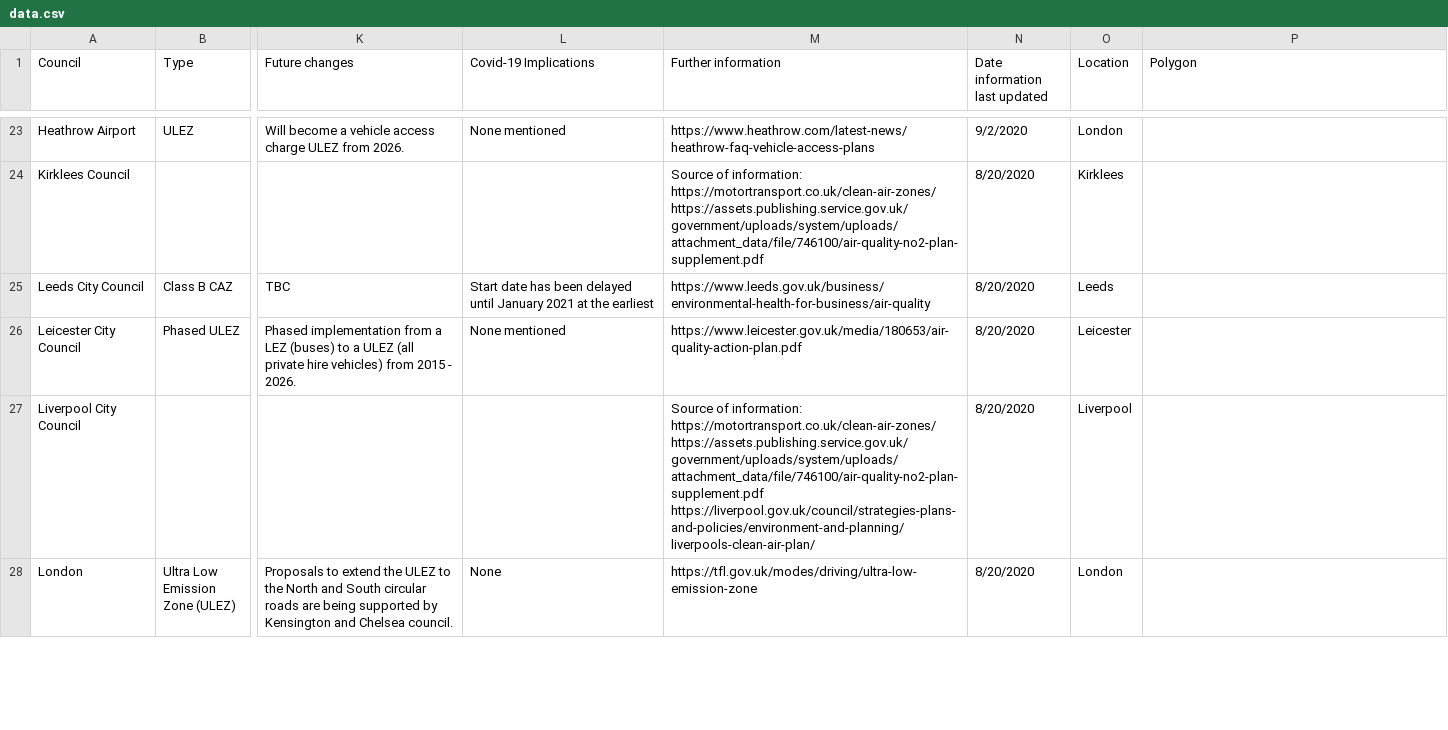
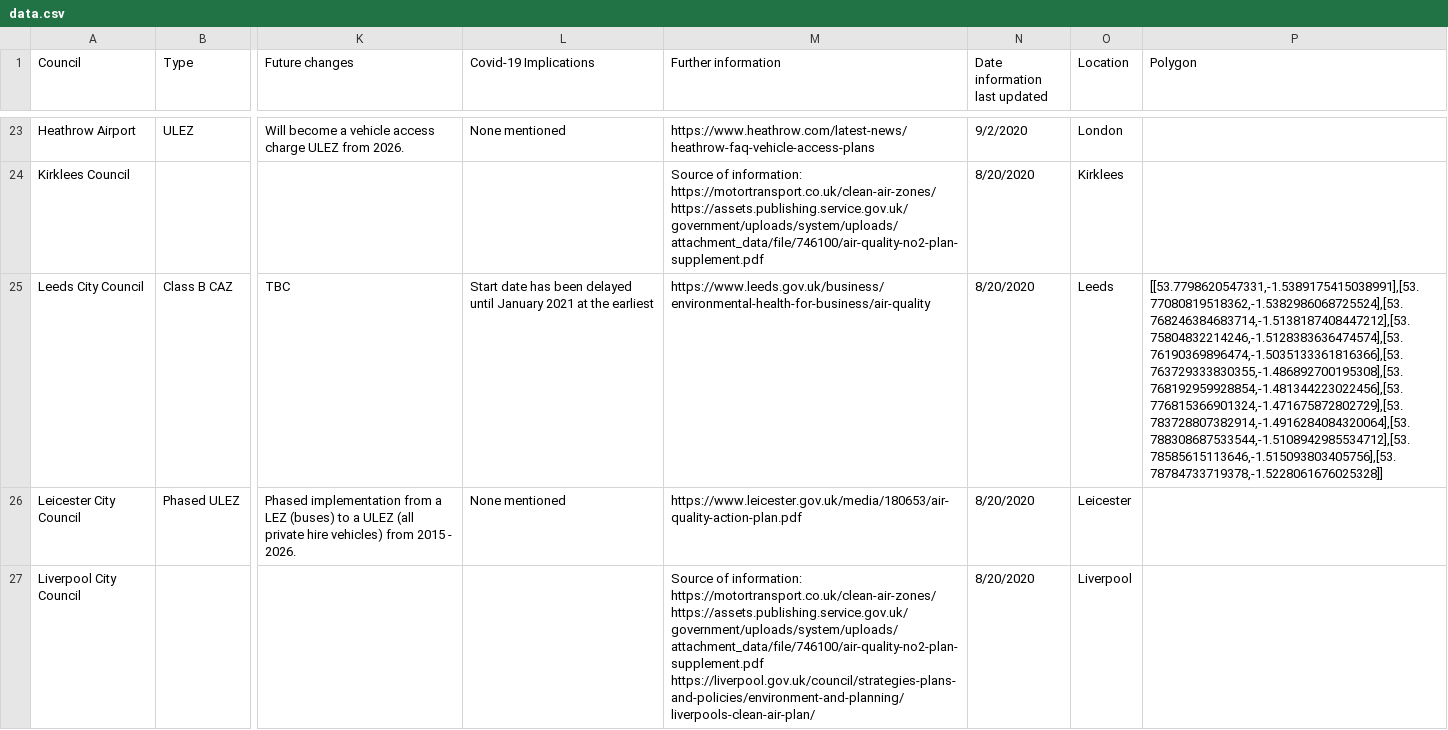
Before and after one commit to SW2893/sustainabilitytool-maps, a CSV file: src/lez/data.csv, drawn as a sheet; only a part is shown, gaps mark what is left out; the shorter side is filled out with more unchanged rows; the diff names each change by its address in the sheet, - before the commit and + after, or states it on an @@ line.

```diff
--- a/src/lez/data.csv
+++ b/src/lez/data.csv
-P25 (Polygon): (empty)
+P25 (Polygon): [[53.7798620547331,-1.5389175415038991],[53.77080819518362,-1.5382986068725524],[53.768246384683714,-1.5138187408447212],[53.75804832214246,-1.5128383636474574],[53.76190369896474,-1.5035133361816366],[53.763729333830355,-1.486892700195308],[53.768192959928854,-1.481344223022456],[53.776815366901324,-1.471675872802729],[53.783728807382914,-1.4916284084320064],[53.788308687533544,-1.5108942985534712],[53.78585615113646,-1.515093803405756],[53.78784733719378,-1.5228061676025328]]
```
Also changed, not shown: 7 other files.
